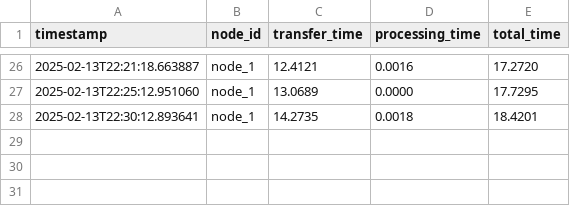
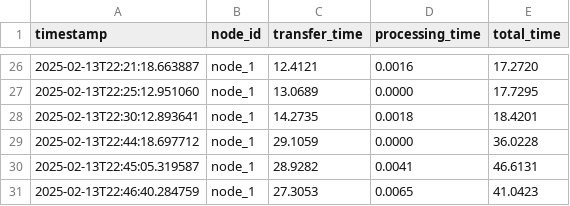
Before and after one commit to deedeeharris/camera_node, a CSV file: testing/logs/image_processing_times.csv, drawn as a sheet; only a part is shown, gaps mark what is left out; the diff names each change by its address in the sheet, - before the commit and + after, or states it on an @@ line.

```diff
--- a/testing/logs/image_processing_times.csv
+++ b/testing/logs/image_processing_times.csv
+row 29: 2025-02-13T22:44:18.697712 | node_1 | 29.1059 | 0.0000 | 36.0228
+row 30: 2025-02-13T22:45:05.319587 | node_1 | 28.9282 | 0.0041 | 46.6131
+row 31: 2025-02-13T22:46:40.284759 | node_1 | 27.3053 | 0.0065 | 41.0423
```
Also changed, not shown: 3 other files.
